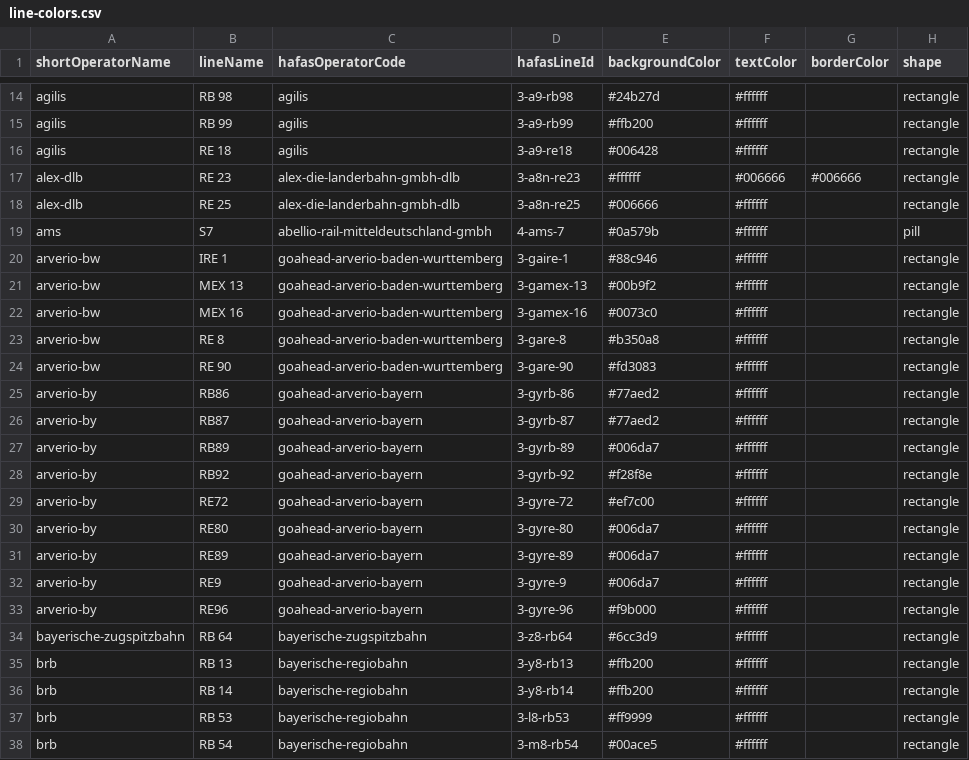
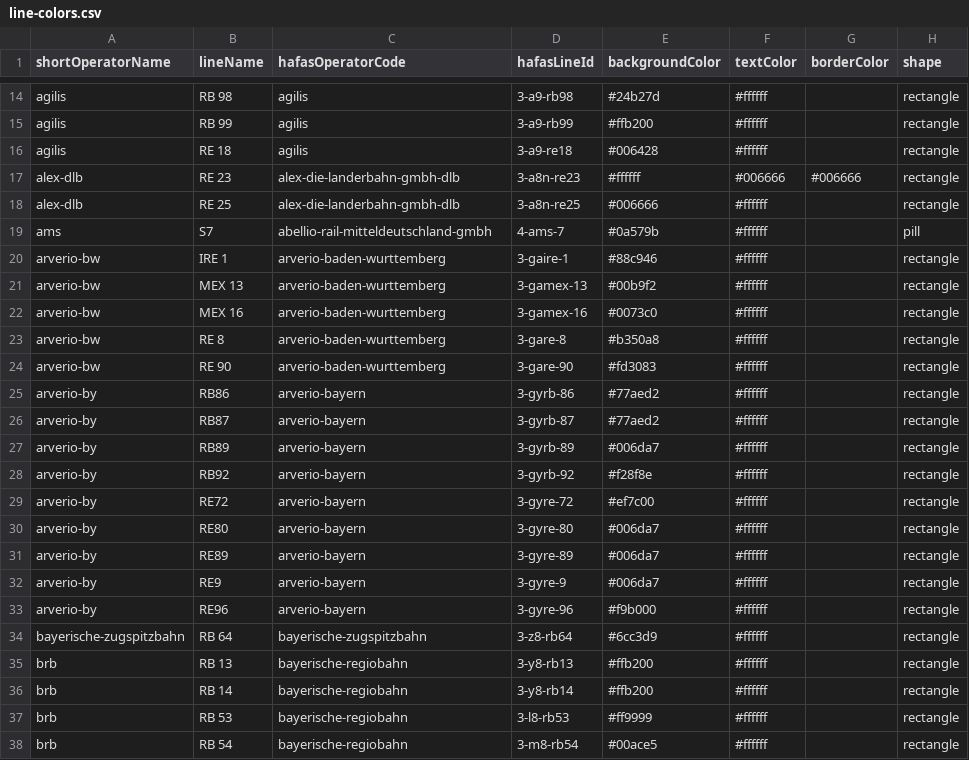
Before and after one commit to Traewelling/line-colors, a CSV file: line-colors.csv, drawn as a sheet; only a part is shown, gaps mark what is left out.

Commit message:
Fixed Arverio (again) (#212)
* Update hafas-operators.csv

Fix Arverio

* Update line-colors.csv

Fixed Arverio

```diff
--- a/line-colors.csv
+++ b/line-colors.csv
@@ -19,16 +19,16 @@ alex-dlb,RE 25,alex-die-landerbahn-gmbh-dlb,3-a8n-re25,#006666,#ffffff,,rectangl
 ams,S7,abellio-rail-mitteldeutschland-gmbh,4-ams-7,#0a579b,#ffffff,,pill
-arverio-bw,IRE 1,goahead-arverio-baden-wurttemberg,3-gaire-1,#88c946,#ffffff,,rectangle
-arverio-bw,MEX 13,goahead-arverio-baden-wurttemberg,3-gamex-13,#00b9f2,#ffffff,,rectangle
-arverio-bw,MEX 16,goahead-arverio-baden-wurttemberg,3-gamex-16,#0073c0,#ffffff,,rectangle
-arverio-bw,RE 8,goahead-arverio-baden-wurttemberg,3-gare-8,#b350a8,#ffffff,,rectangle
-arverio-bw,RE 90,goahead-arverio-baden-wurttemberg,3-gare-90,#fd3083,#ffffff,,rectangle
-arverio-by,RB86,goahead-arverio-bayern,3-gyrb-86,#77aed2,#ffffff,,rectangle
-arverio-by,RB87,goahead-arverio-bayern,3-gyrb-87,#77aed2,#ffffff,,rectangle
-arverio-by,RB89,goahead-arverio-bayern,3-gyrb-89,#006da7,#ffffff,,rectangle
-arverio-by,RB92,goahead-arverio-bayern,3-gyrb-92,#f28f8e,#ffffff,,rectangle
-arverio-by,RE72,goahead-arverio-bayern,3-gyre-72,#ef7c00,#ffffff,,rectangle
-arverio-by,RE80,goahead-arverio-bayern,3-gyre-80,#006da7,#ffffff,,rectangle
-arverio-by,RE89,goahead-arverio-bayern,3-gyre-89,#006da7,#ffffff,,rectangle
-arverio-by,RE9,goahead-arverio-bayern,3-gyre-9,#006da7,#ffffff,,rectangle
-arverio-by,RE96,goahead-arverio-bayern,3-gyre-96,#f9b000,#ffffff,,rectangle
+arverio-bw,IRE 1,arverio-baden-wurttemberg,3-gaire-1,#88c946,#ffffff,,rectangle
+arverio-bw,MEX 13,arverio-baden-wurttemberg,3-gamex-13,#00b9f2,#ffffff,,rectangle
+arverio-bw,MEX 16,arverio-baden-wurttemberg,3-gamex-16,#0073c0,#ffffff,,rectangle
+arverio-bw,RE 8,arverio-baden-wurttemberg,3-gare-8,#b350a8,#ffffff,,rectangle
+arverio-bw,RE 90,arverio-baden-wurttemberg,3-gare-90,#fd3083,#ffffff,,rectangle
+arverio-by,RB86,arverio-bayern,3-gyrb-86,#77aed2,#ffffff,,rectangle
+arverio-by,RB87,arverio-bayern,3-gyrb-87,#77aed2,#ffffff,,rectangle
+arverio-by,RB89,arverio-bayern,3-gyrb-89,#006da7,#ffffff,,rectangle
+arverio-by,RB92,arverio-bayern,3-gyrb-92,#f28f8e,#ffffff,,rectangle
+arverio-by,RE72,arverio-bayern,3-gyre-72,#ef7c00,#ffffff,,rectangle
+arverio-by,RE80,arverio-bayern,3-gyre-80,#006da7,#ffffff,,rectangle
+arverio-by,RE89,arverio-bayern,3-gyre-89,#006da7,#ffffff,,rectangle
+arverio-by,RE9,arverio-bayern,3-gyre-9,#006da7,#ffffff,,rectangle
+arverio-by,RE96,arverio-bayern,3-gyre-96,#f9b000,#ffffff,,rectangle
 bayerische-zugspitzbahn,RB 64,bayerische-zugspitzbahn,3-z8-rb64,#6cc3d9,#ffffff,,rectangle
```
Also changed, not shown: hafas-operators.csv.
